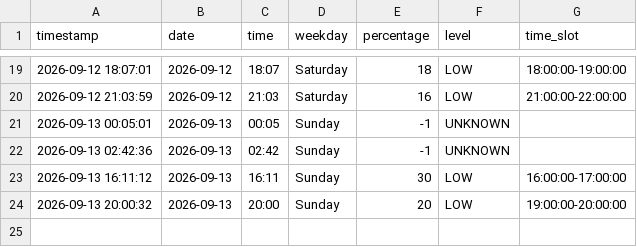
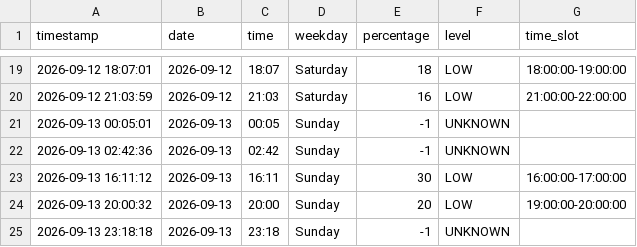
Before and after one commit to Gallenkamp/AIBarmen, a CSV file: data/occupancy.csv, drawn as a sheet; only a part is shown, gaps mark what is left out.

```diff
--- a/data/occupancy.csv
+++ b/data/occupancy.csv
@@ -24 +24,2 @@ timestamp,date,time,weekday,percentage,level,time_slot
 2026-09-13 20:00:32,2026-09-13,20:00,Sunday,20,LOW,19:00:00-20:00:00
+2026-09-13 23:18:18,2026-09-13,23:18,Sunday,-1,UNKNOWN,
```
Also changed, not shown: 2 other files.
